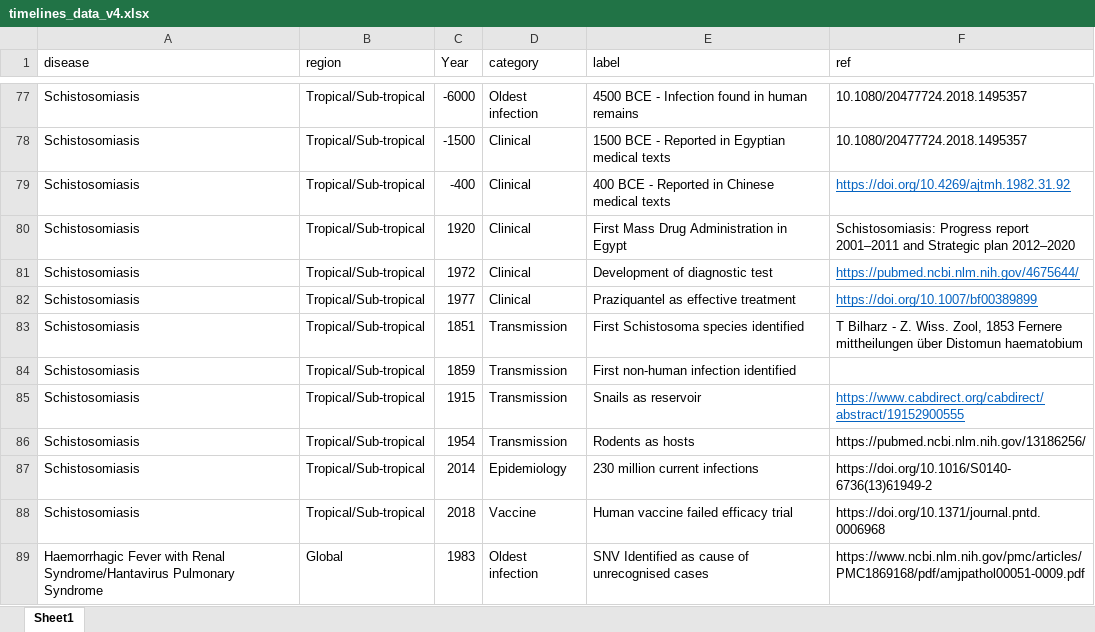
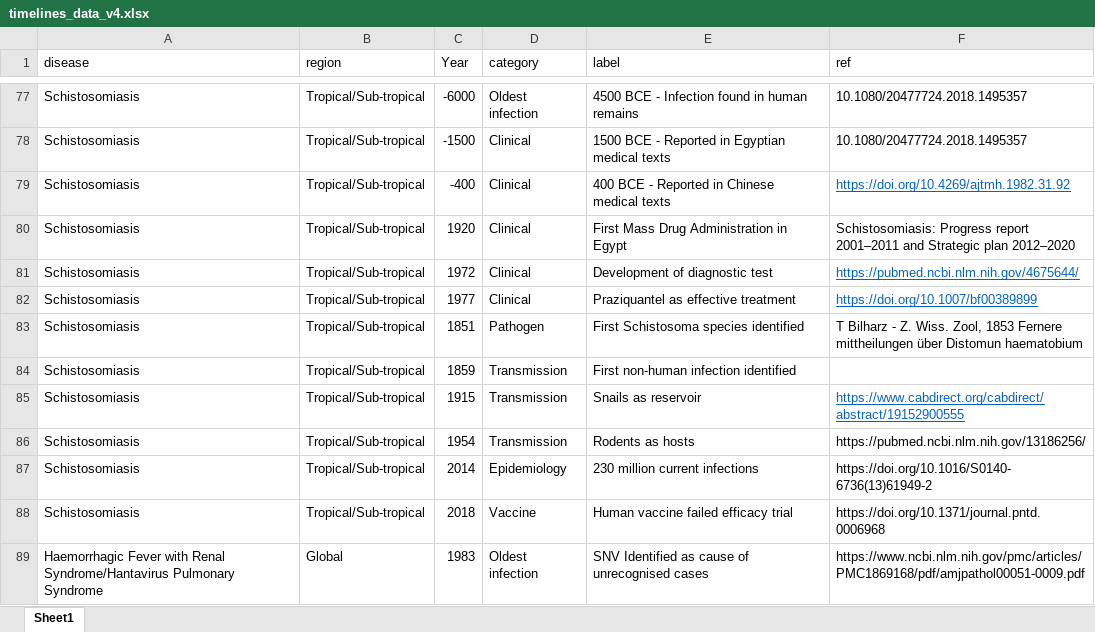
Before and after one commit to DidDrog11/rodent_borne_zoonses_fig, an Excel workbook: data/timelines_data_v4.xlsx, sheet Sheet1, drawn as a sheet; only a part is shown, gaps mark what is left out; values as stored, in another font and other column widths than the file's, no borders; the diff names each change by its address in the sheet, - before the commit and + after, or states it on an @@ line.

```diff
--- a/data/timelines_data_v4.xlsx (sheet Sheet1)
+++ b/data/timelines_data_v4.xlsx (sheet Sheet1)
-D83 (category): Transmission
+D83 (category): Pathogen
```
Also changed, not shown: 15 other files.
